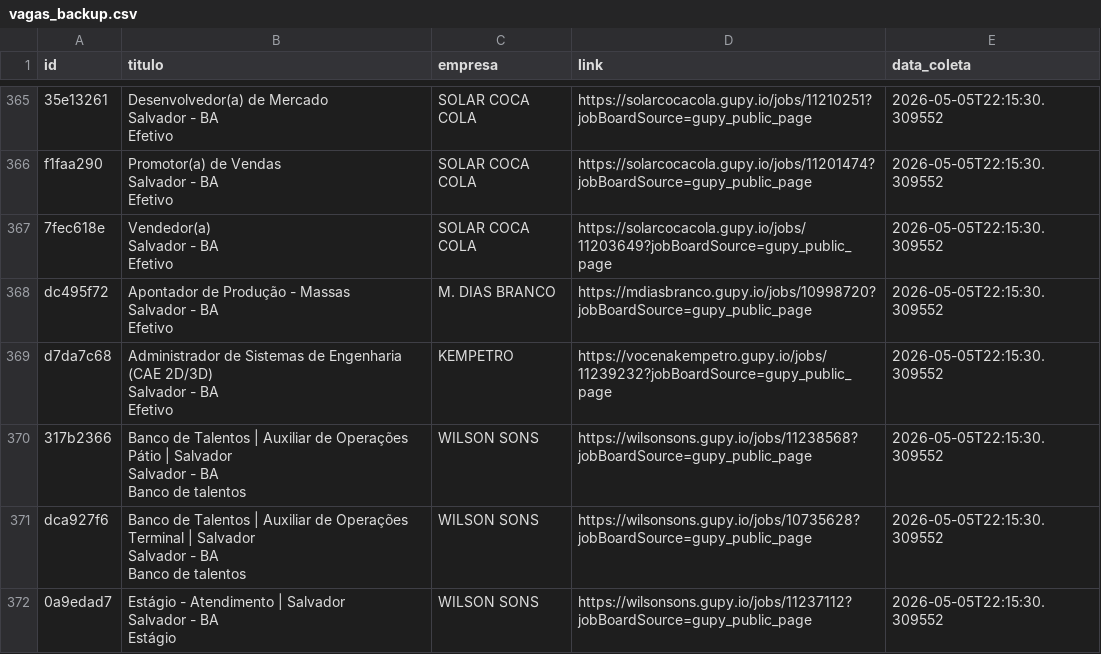
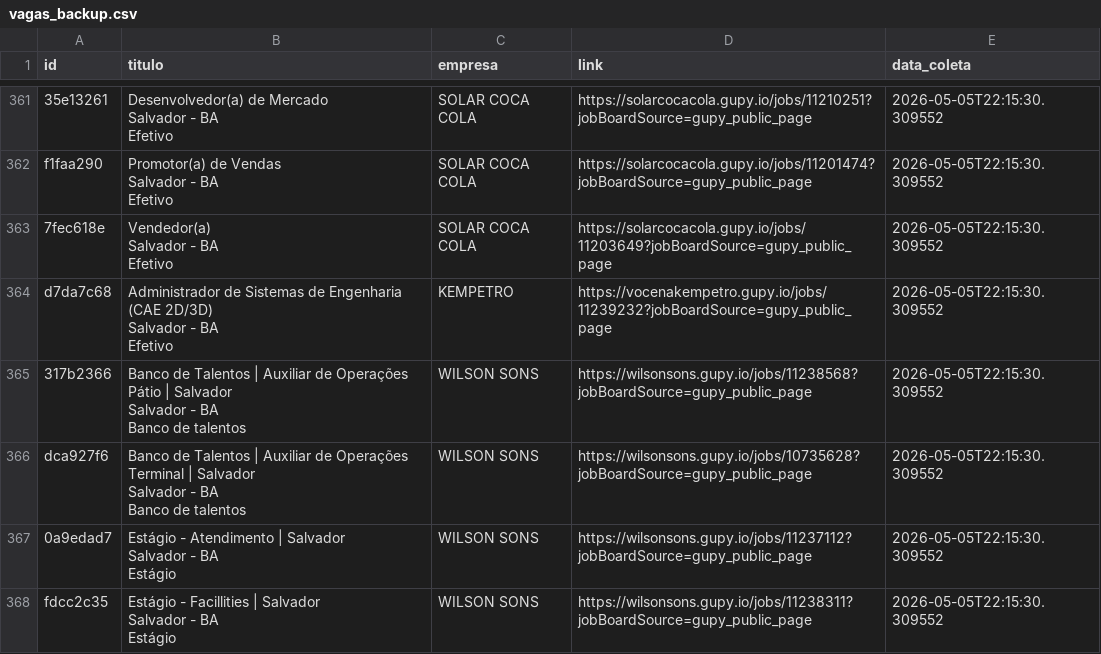
Before and after one commit to AndreyCarlos07/central-vagas, a CSV file: vagas_backup.csv, drawn as a sheet; only a part is shown, gaps mark what is left out; the shorter side is filled out with more unchanged rows; the diff covers the shown part only.

```diff
--- a/vagas_backup.csv
+++ b/vagas_backup.csv
@@ -880,5 +871,2 @@ Salvador - BA
 Efetivo",SOLAR COCA COLA,https://solarcocacola.gupy.io/jobs/11203649?jobBoardSource=gupy_public_page,2026-05-05T22:15:30.309552
-dc495f72,"Apontador de Produção - Massas
-Salvador - BA
-Efetivo",M. DIAS BRANCO,https://mdiasbranco.gupy.io/jobs/10998720?jobBoardSource=gupy_public_page,2026-05-05T22:15:30.309552
 d7da7c68,"Administrador de Sistemas de Engenharia (CAE 2D/3D)
```
Also changed, not shown: 28 added rows and 9 removed rows elsewhere in this file.
